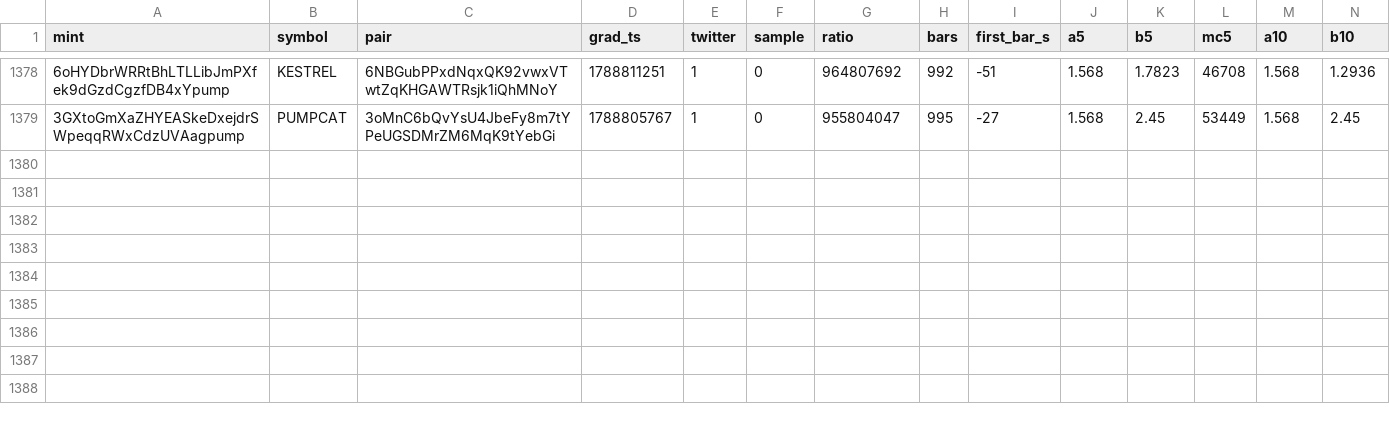
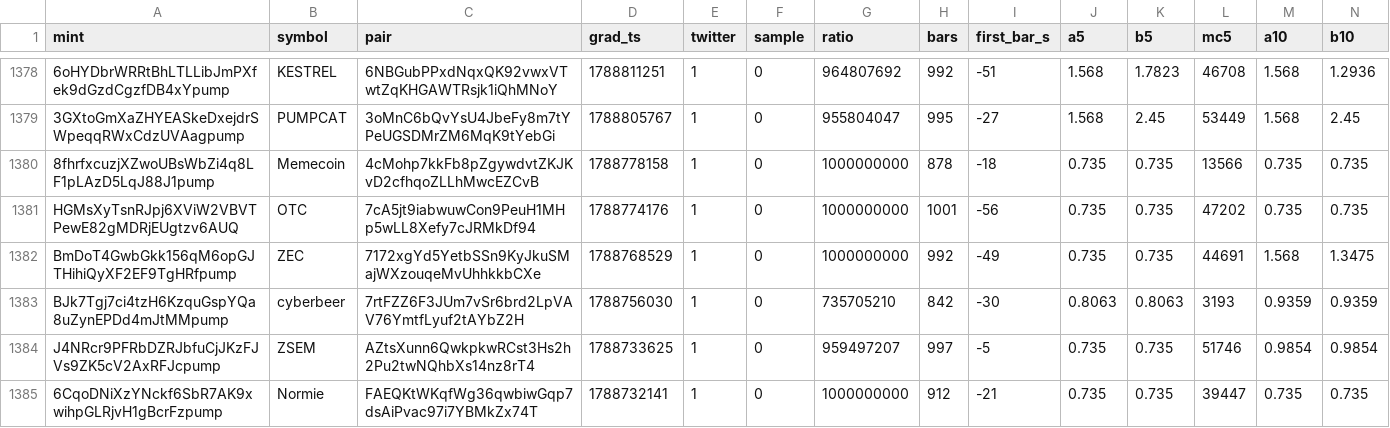
Before and after one commit to sachinbatra1971-byte/memecoin-research, a CSV file: data/backfill/results_0.csv, drawn as a sheet; only a part is shown, gaps mark what is left out; rows hold the shown columns only; the diff names each change by its address in the sheet, - before the commit and + after, or states it on an @@ line.

Commit message:
backfill shard 0 2026-11-19 01:47

```diff
--- a/data/backfill/results_0.csv
+++ b/data/backfill/results_0.csv
+row 1380: 8fhrfxcuzjXZwoUBsWbZi4q8LF1pLAzD5LqJ88J1pump | Memecoin | 4cMohp7kkFb8pZgywdvtZKJKvD2cfhqoZLLhMwcEZCvB | 1788778158 | 1 | 0 | 1000000000 | 878 | -18 | 0.735 | 0.735 | 13566 | 0.735 | 0.735
+row 1381: HGMsXyTsnRJpj6XViW2VBVTPewE82gMDRjEUgtzv6AUQ | OTC | 7cA5jt9iabwuwCon9PeuH1MHp5wLL8Xefy7cJRMkDf94 | 1788774176 | 1 | 0 | 1000000000 | 1001 | -56 | 0.735 | 0.735 | 47202 | 0.735 | 0.735
+row 1382: BmDoT4GwbGkk156qM6opGJTHihiQyXF2EF9TgHRfpump | ZEC | 7172xgYd5YetbSSn9KyJkuSMajWXzouqeMvUhhkkbCXe | 1788768529 | 1 | 0 | 1000000000 | 992 | -49 | 0.735 | 0.735 | 44691 | 1.568 | 1.3475
+row 1383: BJk7Tgj7ci4tzH6KzquGspYQa8uZynEPDd4mJtMMpump | cyberbeer | 7rtFZZ6F3JUm7vSr6brd2LpVAV76YmtfLyuf2tAYbZ2H | 1788756030 | 1 | 0 | 735705210 | 842 | -30 | 0.8063 | 0.8063 | 3193 | 0.9359 | 0.9359
+row 1384: J4NRcr9PFRbDZRJbfuCjJKzFJVs9ZK5cV2AxRFJcpump | ZSEM | AZtsXunn6QwkpkwRCst3Hs2h2Pu2twNQhbXs14nz8rT4 | 1788733625 | 1 | 0 | 959497207 | 997 | -5 | 0.735 | 0.735 | 51746 | 0.9854 | 0.9854
+row 1385: 6CqoDNiXzYNckf6SbR7AK9xwihpGLRjvH1gBcrFzpump | Normie | FAEQKtWKqfWg36qwbiwGqp7dsAiPvac97i7YBMkZx74T | 1788732141 | 1 | 0 | 1000000000 | 912 | -21 | 0.735 | 0.735 | 39447 | 0.735 | 0.735
```
Also changed, not shown: data/backfill/status_0.csv.
